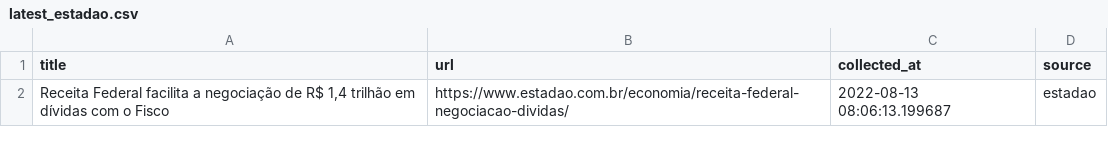
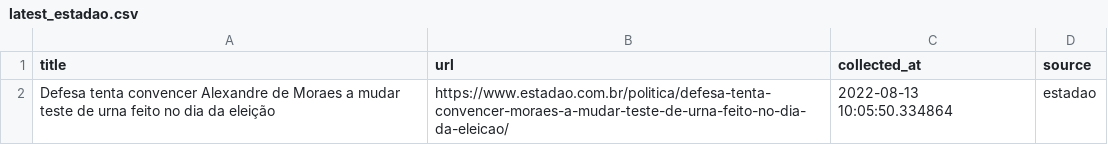
Before and after one commit to leodiegues/lidebot, a CSV file: data/latest_estadao.csv, drawn as a sheet.

```diff
--- a/data/latest_estadao.csv
+++ b/data/latest_estadao.csv
@@ -1,2 +1,2 @@
 title,url,collected_at,source
-"Receita Federal facilita a negociação de R$ 1,4 trilhão em dívidas com o Fisco",https://www.estadao.com.br/economia/receita-federal-negociacao-dividas/,2022-08-13 08:06:13.199687,estadao
+Defesa tenta convencer Alexandre de Moraes a mudar teste de urna feito no dia da eleição,https://www.estadao.com.br/politica/defesa-tenta-convencer-moraes-a-mudar-teste-de-urna-feito-no-dia-da-eleicao/,2022-08-13 10:05:50.334864,estadao
```
Also changed, not shown: data/latest_folha.csv, data/latest_g1.csv, 4 other files.
